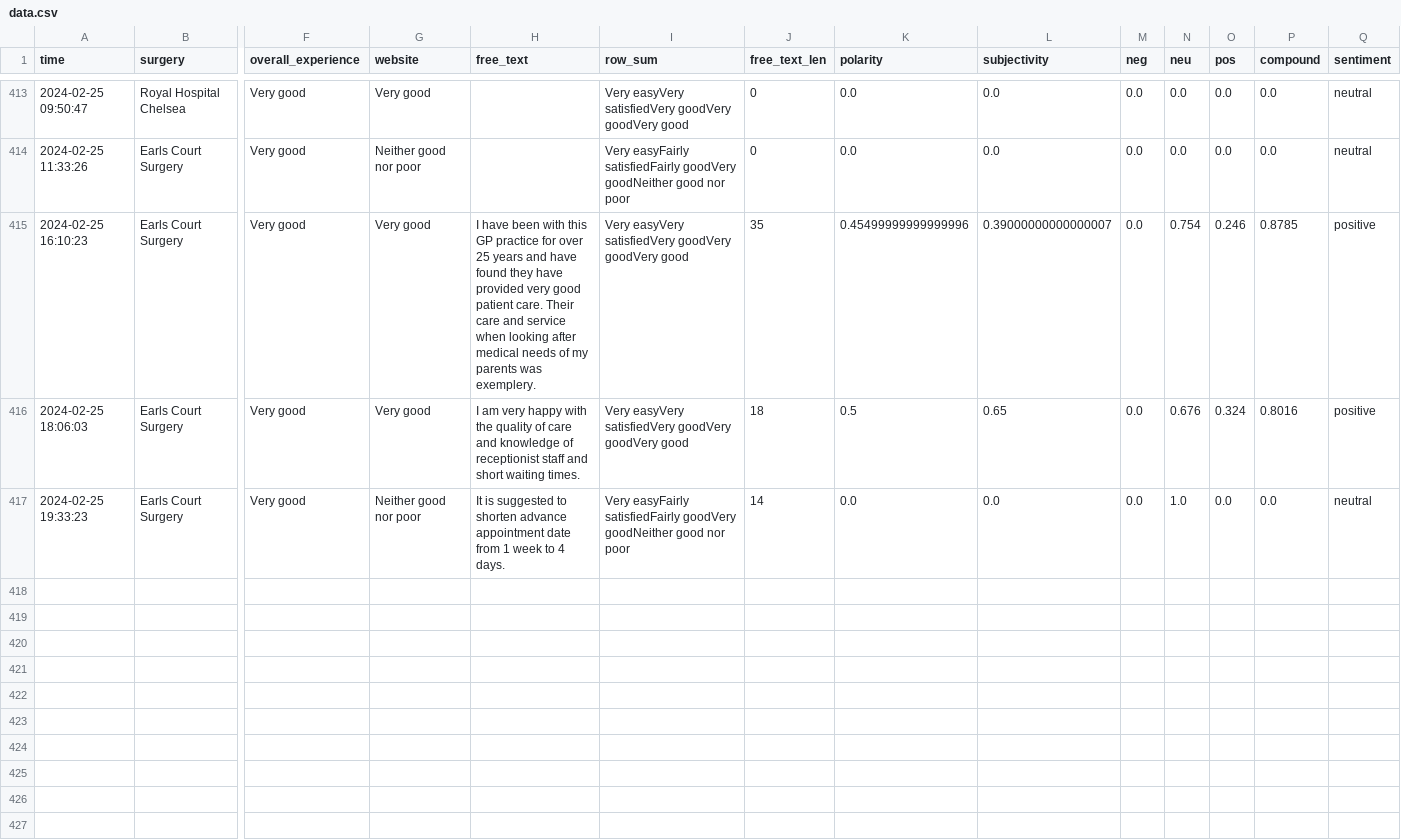
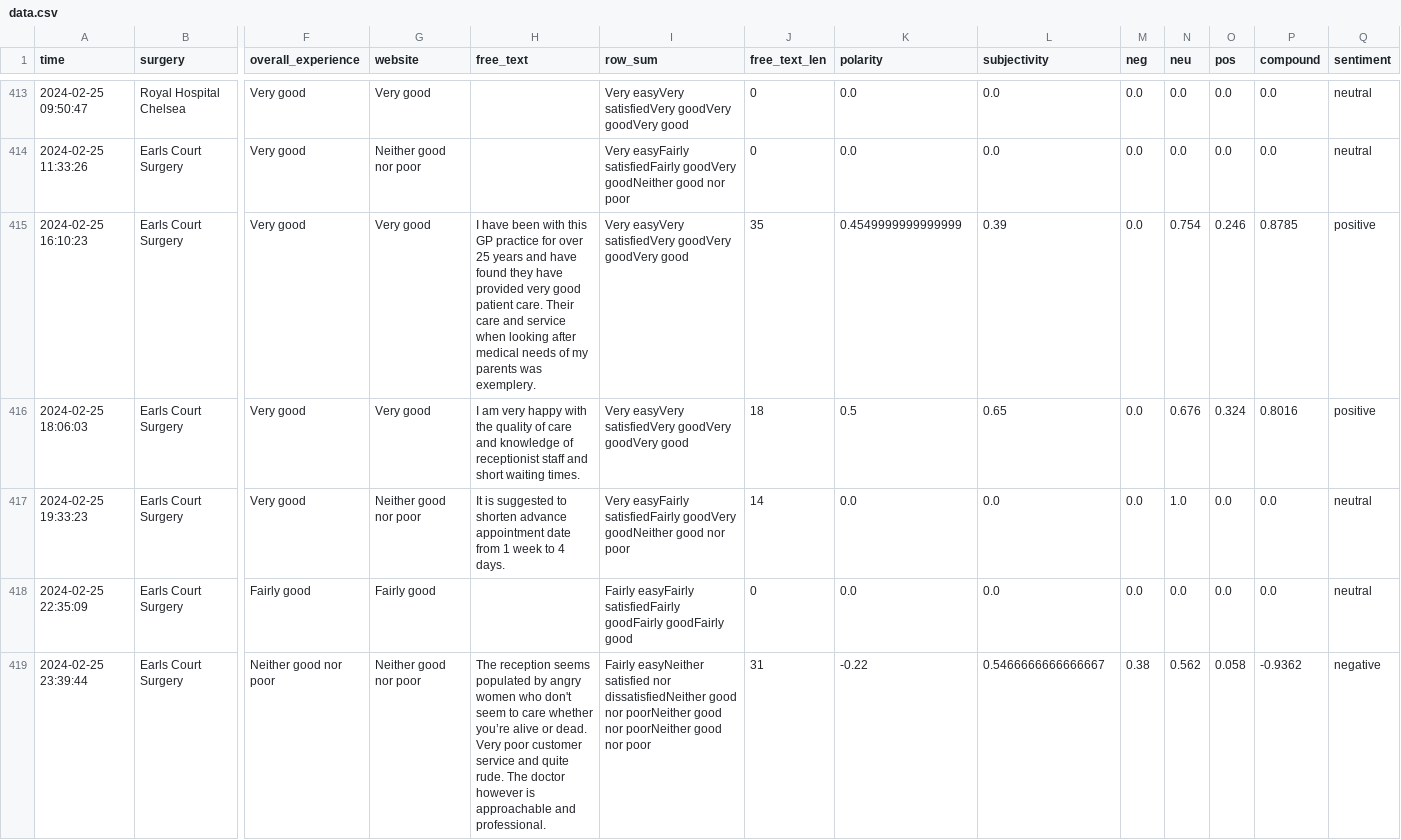
Before and after one commit to janduplessis883/gp-patient-survey, a CSV file: gp_patient_survey/data/data.csv, drawn as a sheet; only a part is shown, gaps mark what is left out; rows hold the shown columns only; the diff names each change by its address in the sheet, - before the commit and + after, or states it on an @@ line.

```diff
--- a/gp_patient_survey/data/data.csv
+++ b/gp_patient_survey/data/data.csv
-K415 (polarity): 0.45499999999999996
+K415 (polarity): 0.4549999999999999
-L415 (subjectivity): 0.39000000000000007
+L415 (subjectivity): 0.39
+row 418: 2024-02-25 22:35:09 | Earls Court Surgery | Fairly good | Fairly good |  | Fairly easyFairly satisfiedFairly goodFairly goodFairly good | 0 | 0.0 | 0.0 | 0.0 | 0.0 | 0.0 | 0.0 | neutral
+row 419: 2024-02-25 23:39:44 | Earls Court Surgery | Neither good nor poor | Neither good nor poor | The reception seems populated by angry women who don't seem to care whether you’re alive or dead. Very poor customer service and quite rude. The doctor however is approachable and professional. | Fairly easyNeither satisfied nor dissatisfiedNeither good nor poorNeither good nor poorNeither good nor poor | 31 | -0.22 | 0.5466666666666667 | 0.38 | 0.562 | 0.058 | -0.9362 | negative
```
Also changed, not shown: 1 other file.
